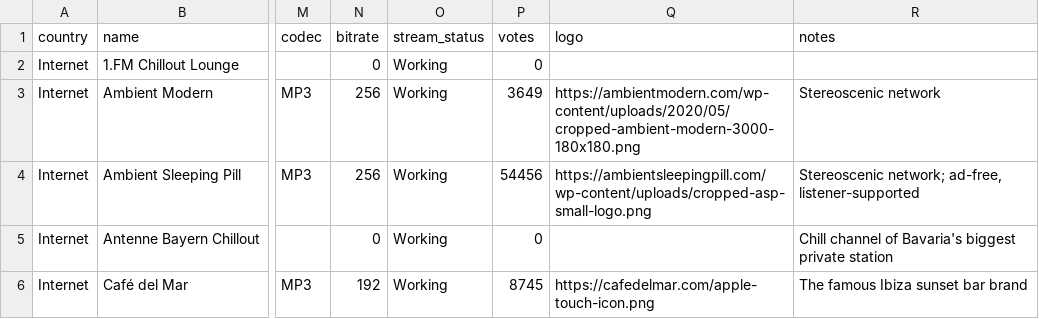
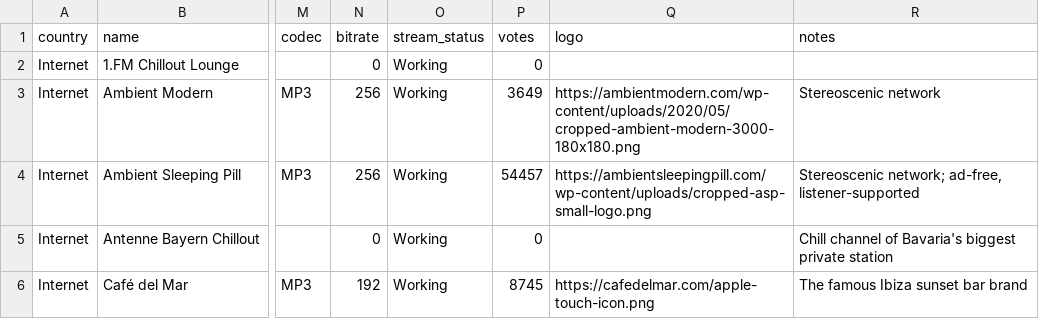
Before and after one commit to spyroskotsakis/DialShift, a CSV file: data/canonical/collection-chill.csv, drawn as a sheet; only a part is shown, gaps mark what is left out; the diff names each change by its address in the sheet, - before the commit and + after, or states it on an @@ line.

```diff
--- a/data/canonical/collection-chill.csv
+++ b/data/canonical/collection-chill.csv
-P4 (votes): 54456
+P4 (votes): 54457
```
Also changed, not shown: 5 other files.
